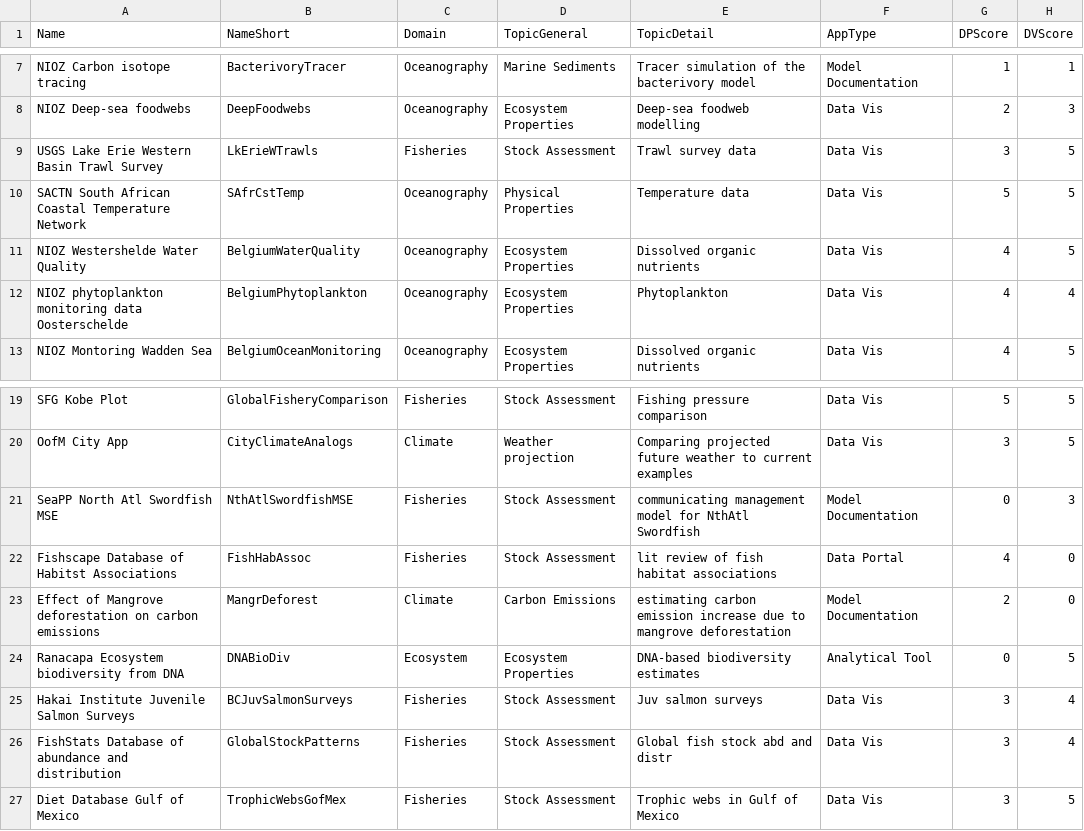
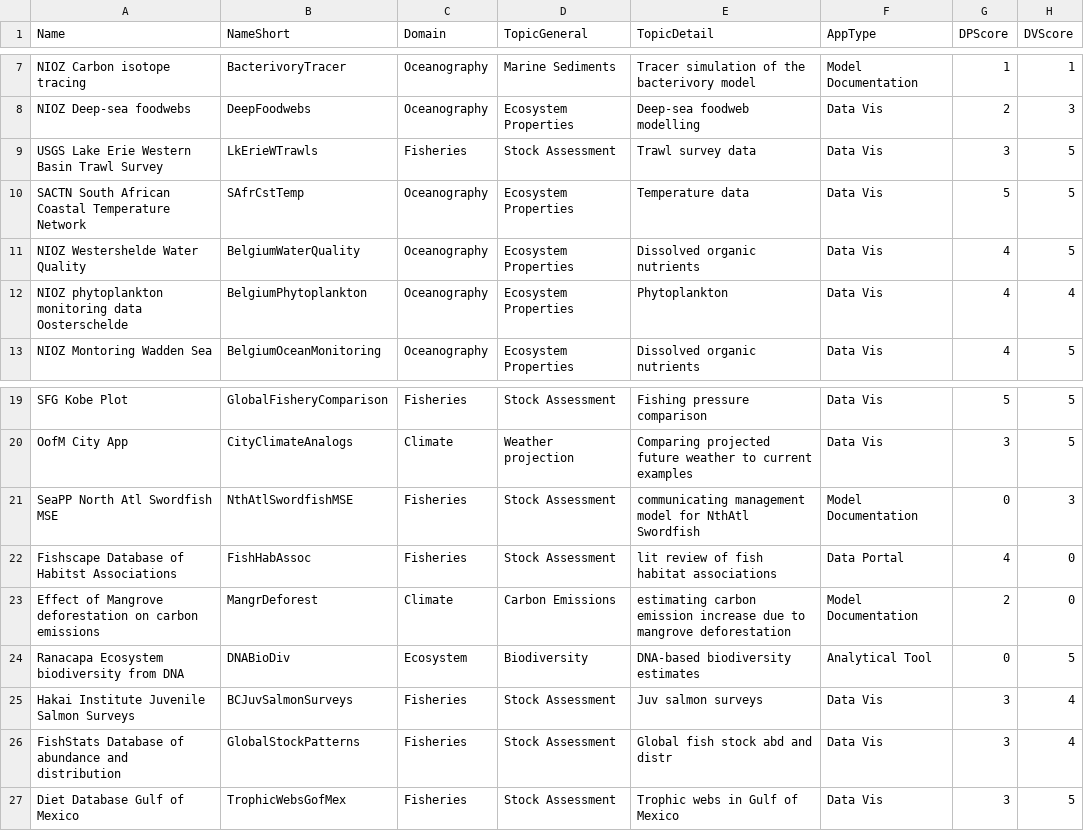
Before and after one commit to SOLV-Code/GreyFish, a CSV file: DATA/OnlineApplications/InteractiveTools_Shiny_2019_08_24.csv, drawn as a sheet; only a part is shown, gaps mark what is left out; the diff names each change by its address in the sheet, - before the commit and + after, or states it on an @@ line.

Commit message:
apps: data entry, prelim summaries

```diff
--- a/DATA/OnlineApplications/InteractiveTools_Shiny_2019_08_24.csv
+++ b/DATA/OnlineApplications/InteractiveTools_Shiny_2019_08_24.csv
-D10 (TopicGeneral): Physical Properties
+D10 (TopicGeneral): Ecosystem Properties
-D24 (TopicGeneral): Ecosystem Properties
+D24 (TopicGeneral): Biodiversity
```
Also changed, not shown: 2 other files.
